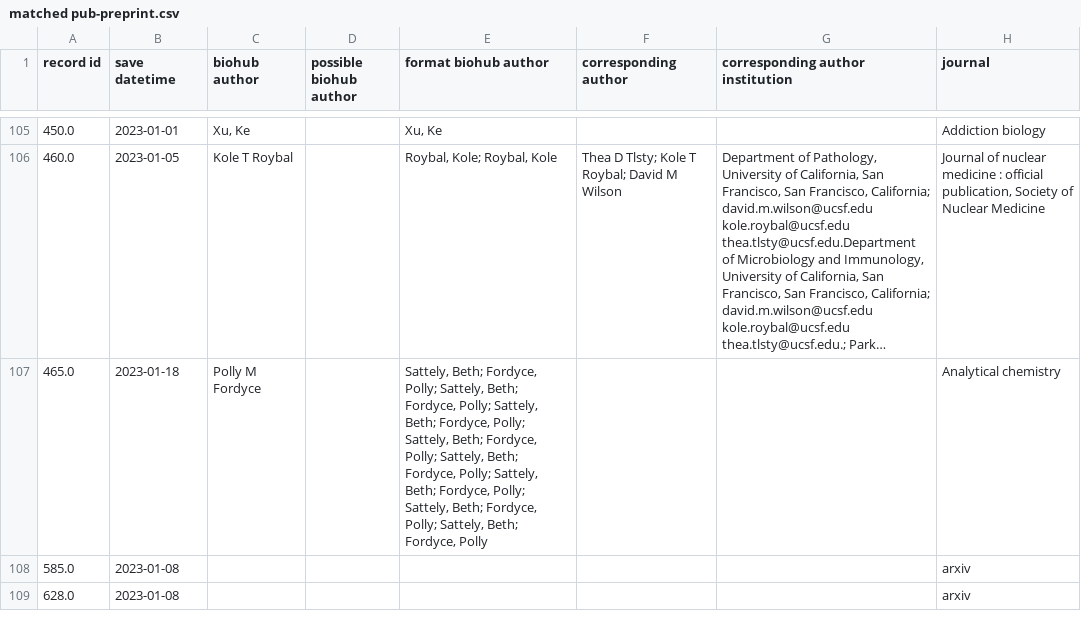
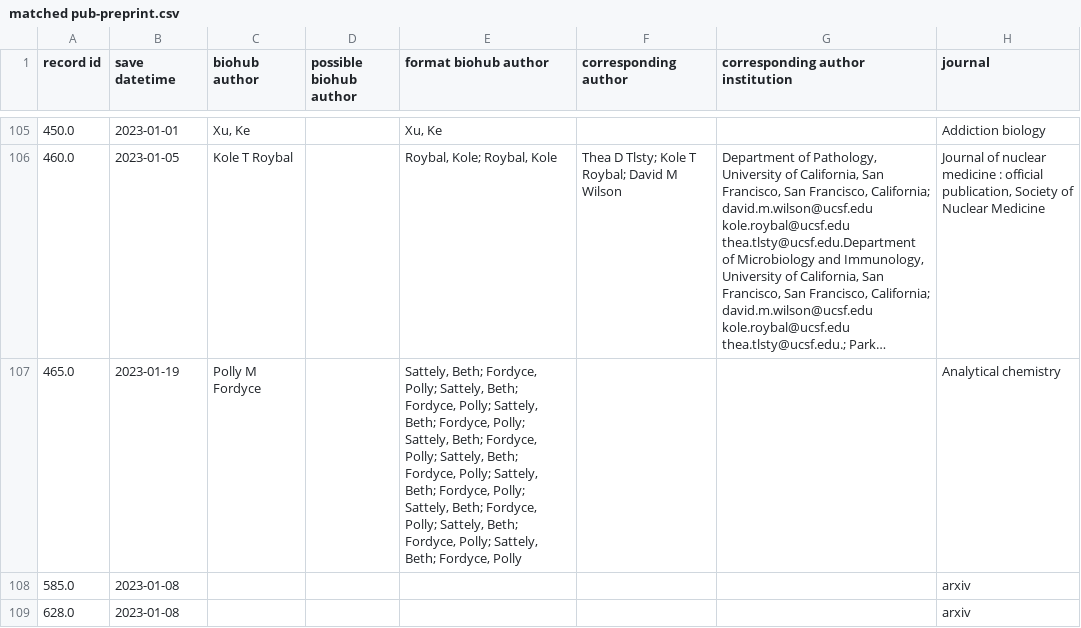
Before and after one commit to hydai99/Pub-Collection-Web, a CSV file: database/matched pub-preprint.csv, drawn as a sheet; only a part is shown, gaps mark what is left out; long unchanged cells end in …; the diff names each change by its address in the sheet, - before the commit and + after, or states it on an @@ line.

```diff
--- a/database/matched pub-preprint.csv
+++ b/database/matched pub-preprint.csv
-B107 (save datetime): 2023-01-18
+B107 (save datetime): 2023-01-19
-E107 (format biohub author): …Beth; Fordyce, Polly
+E107 (format biohub author): …Beth; Fordyce, Polly; Sattely, Beth; Fordyce, Polly
```
Also changed, not shown: 4 other files.
